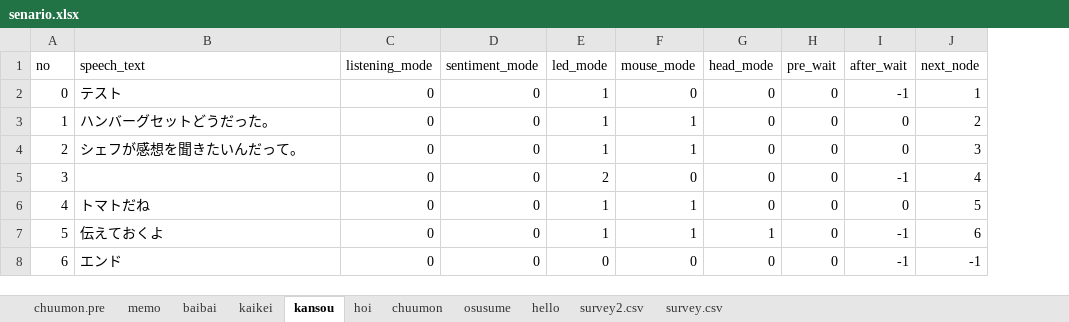
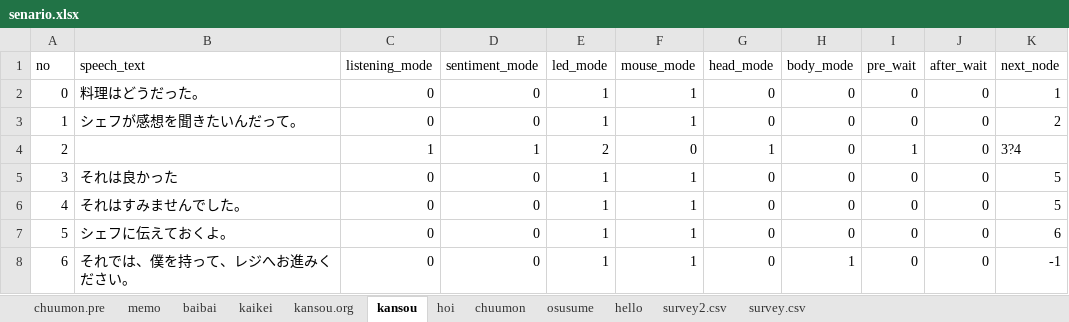
Before and after one commit to hanabusa-lab/GUGEN2019_PAPEET, an Excel workbook: senario/senario.xlsx, sheet kansou, drawn as a sheet; values as stored, in another font and other column widths than the file's, no borders; addresses are those after the commit; the diff names each change by its address in the sheet, - before the commit and + after, or states it on an @@ line.

```diff
--- a/senario/senario.xlsx (sheet kansou)
+++ b/senario/senario.xlsx (sheet kansou)
+sheet tab: kansou.org
+column H (body_mode), rows 2-8: 0 | 0 | 0 | 0 | 0 | 0 | 1
-B2 (speech_text): テスト
+B2 (speech_text): 料理はどうだった。
-F2 (mouse_mode): 0
+F2 (mouse_mode): 1
-J2 (after_wait): -1
+J2 (after_wait): 0
-B3 (speech_text): ハンバーグセットどうだった。
+B3 (speech_text): シェフが感想を聞きたいんだって。
-B4 (speech_text): シェフが感想を聞きたいんだって。
+B4 (speech_text): (empty)
-C4 (listening_mode): 0
+C4 (listening_mode): 1
-D4 (sentiment_mode): 0
+D4 (sentiment_mode): 1
-E4 (led_mode): 1
+E4 (led_mode): 2
-F4 (mouse_mode): 1
+F4 (mouse_mode): 0
-G4 (head_mode): 0
+G4 (head_mode): 1
-I4 (pre_wait): 0
+I4 (pre_wait): 1
-K4 (next_node): 3
+K4 (next_node): 3?4
-B5 (speech_text): (empty)
+B5 (speech_text): それは良かった
-E5 (led_mode): 2
+E5 (led_mode): 1
-F5 (mouse_mode): 0
+F5 (mouse_mode): 1
-J5 (after_wait): -1
+J5 (after_wait): 0
-K5 (next_node): 4
+K5 (next_node): 5
-B6 (speech_text): トマトだね
+B6 (speech_text): それはすみませんでした。
-B7 (speech_text): 伝えておくよ
+B7 (speech_text): シェフに伝えておくよ。
-G7 (head_mode): 1
+G7 (head_mode): 0
-J7:J8 (after_wait): -1
+J7:J8 (after_wait): 0
-B8 (speech_text): エンド
+B8 (speech_text): それでは、僕を持って、レジへお進みください。
-E8 (led_mode): 0
+E8 (led_mode): 1
-F8 (mouse_mode): 0
+F8 (mouse_mode): 1
```
Also changed, not shown: sheet baibai, 3 other files.
